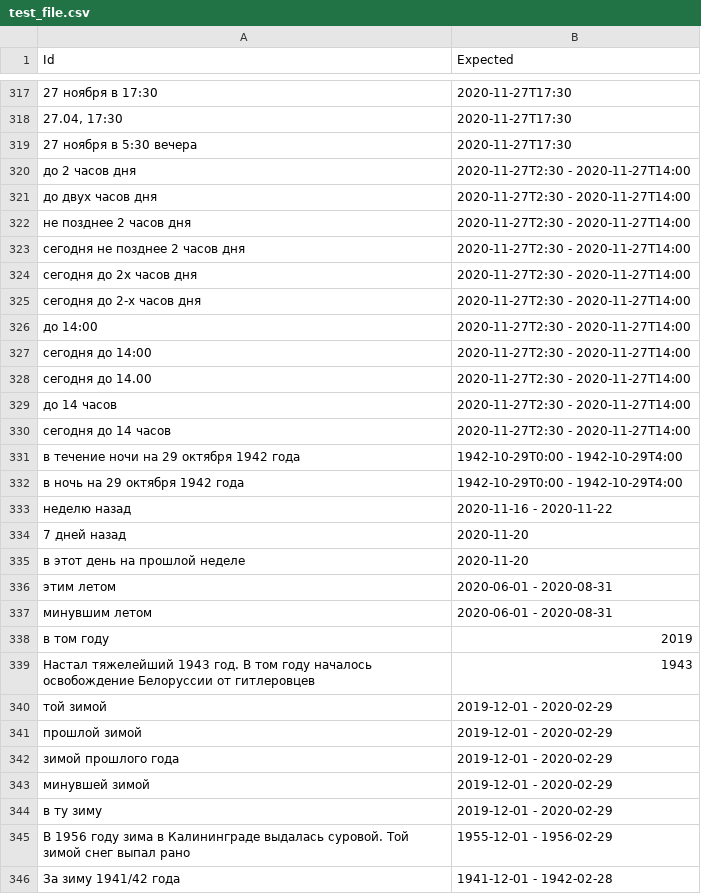
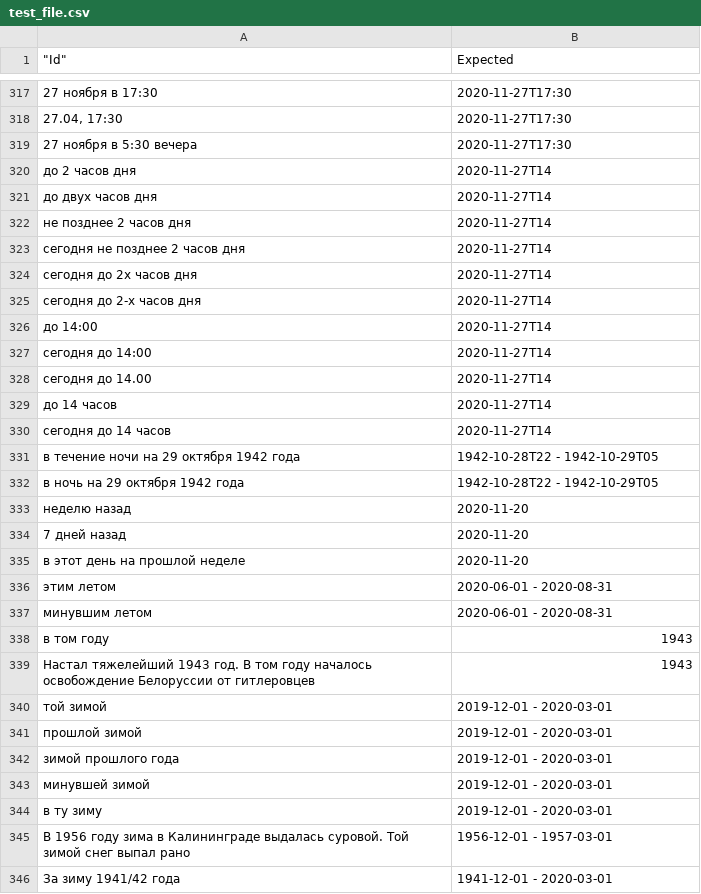
Before and after one commit to AiratZa/ru_datetime_parser, a CSV file: test_file.csv, drawn as a sheet; only a part is shown, gaps mark what is left out; the diff covers the shown part only.

```diff
--- a/test_file.csv
+++ b/test_file.csv
@@ -1 +1 @@
-"Id","Expected"
+	"Id","Expected"
@@ -319,16 +319,16 @@
 "27 ноября в 5:30 вечера","2020-11-27T17:30"
-"до 2 часов дня","2020-11-27T2:30 - 2020-11-27T14:00"
-"до двух часов дня","2020-11-27T2:30 - 2020-11-27T14:00"
-"не позднее 2 часов дня","2020-11-27T2:30 - 2020-11-27T14:00"
-"сегодня не позднее 2 часов дня","2020-11-27T2:30 - 2020-11-27T14:00"
-"сегодня до 2х часов дня","2020-11-27T2:30 - 2020-11-27T14:00"
-"сегодня до 2-х часов дня","2020-11-27T2:30 - 2020-11-27T14:00"
-"до 14:00","2020-11-27T2:30 - 2020-11-27T14:00"
-"сегодня до 14:00","2020-11-27T2:30 - 2020-11-27T14:00"
-"сегодня до 14.00","2020-11-27T2:30 - 2020-11-27T14:00"
-"до 14 часов","2020-11-27T2:30 - 2020-11-27T14:00"
-"сегодня до 14 часов","2020-11-27T2:30 - 2020-11-27T14:00"
-"в течение ночи на 29 октября 1942 года","1942-10-29T0:00 - 1942-10-29T4:00"
-"в ночь на 29 октября 1942 года","1942-10-29T0:00 - 1942-10-29T4:00"
-"неделю назад","2020-11-16 - 2020-11-22"
+"до 2 часов дня","2020-11-27T14"
+"до двух часов дня","2020-11-27T14"
+"не позднее 2 часов дня","2020-11-27T14"
+"сегодня не позднее 2 часов дня","2020-11-27T14"
+"сегодня до 2х часов дня","2020-11-27T14"
+"сегодня до 2-х часов дня","2020-11-27T14"
+"до 14:00","2020-11-27T14"
+"сегодня до 14:00","2020-11-27T14"
+"сегодня до 14.00","2020-11-27T14"
+"до 14 часов","2020-11-27T14"
+"сегодня до 14 часов","2020-11-27T14"
+"в течение ночи на 29 октября 1942 года","1942-10-28T22 - 1942-10-29T05"
+"в ночь на 29 октября 1942 года","1942-10-28T22 - 1942-10-29T05"
+"неделю назад","2020-11-20"
 "7 дней назад","2020-11-20"
@@ -337,10 +337,10 @@
 "минувшим летом","2020-06-01 - 2020-08-31"
-"в том году","2019"
+"в том году","1943"
 "Настал тяжелейший 1943 год. В том году началось освобождение Белоруссии от гитлеровцев","1943"
-"той зимой","2019-12-01 - 2020-02-29"
-"прошлой зимой","2019-12-01 - 2020-02-29"
-"зимой прошлого года","2019-12-01 - 2020-02-29"
-"минувшей зимой","2019-12-01 - 2020-02-29"
-"в ту зиму","2019-12-01 - 2020-02-29"
-"В 1956 году зима в Калининграде выдалась суровой. Той зимой снег выпал рано","1955-12-01 - 1956-02-29"
-"За зиму 1941/42 года","1941-12-01 - 1942-02-28"
+"той зимой","2019-12-01 - 2020-03-01"
+"прошлой зимой","2019-12-01 - 2020-03-01"
+"зимой прошлого года","2019-12-01 - 2020-03-01"
+"минувшей зимой","2019-12-01 - 2020-03-01"
+"в ту зиму","2019-12-01 - 2020-03-01"
+"В 1956 году зима в Калининграде выдалась суровой. Той зимой снег выпал рано","1956-12-01 - 1957-03-01"
+"За зиму 1941/42 года","1941-12-01 - 2020-03-01"
```
Also changed, not shown: 121 edited cells elsewhere in this file, 6 other files.
